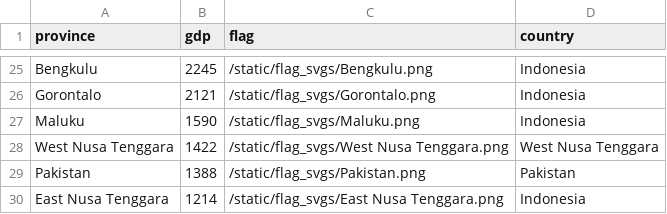
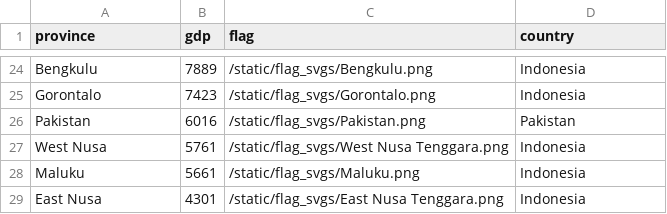
Before and after one commit to NEU-DS-4200-S20/s-l-project-sumba-hospitality-foundation, a CSV file: SHF_INDO/data/indo-economy.csv, drawn as a sheet; only a part is shown, gaps mark what is left out; removed rows and columns are numbered as before the commit, all else as after; the diff covers the shown part only; the diff names each change by its address in the sheet, - before the commit and + after, or states it on an @@ line.

Commit message:
adding tooltip and flags for luke's chart

```diff
--- a/SHF_INDO/data/indo-economy.csv
+++ b/SHF_INDO/data/indo-economy.csv
-B24 (gdp): 2245
+B24 (gdp): 7889
-B25 (gdp): 2121
+B25 (gdp): 7423
-row 27: Maluku | 1590 | /static/flag_svgs/Maluku.png | Indonesia
-row 28: West Nusa Tenggara | 1422 | /static/flag_svgs/West Nusa Tenggara.png | West Nusa Tenggara
-B26 (gdp): 1388
+B26 (gdp): 6016
+row 27: West Nusa | 5761 | /static/flag_svgs/West Nusa Tenggara.png | Indonesia
+row 28: Maluku | 5661 | /static/flag_svgs/Maluku.png | Indonesia
-A29 (province): East Nusa Tenggara
+A29 (province): East Nusa
-B29 (gdp): 1214
+B29 (gdp): 4301
```
Also changed, not shown: 10 added rows, 11 removed rows and 12 edited cells elsewhere in this file, 5 other files.
